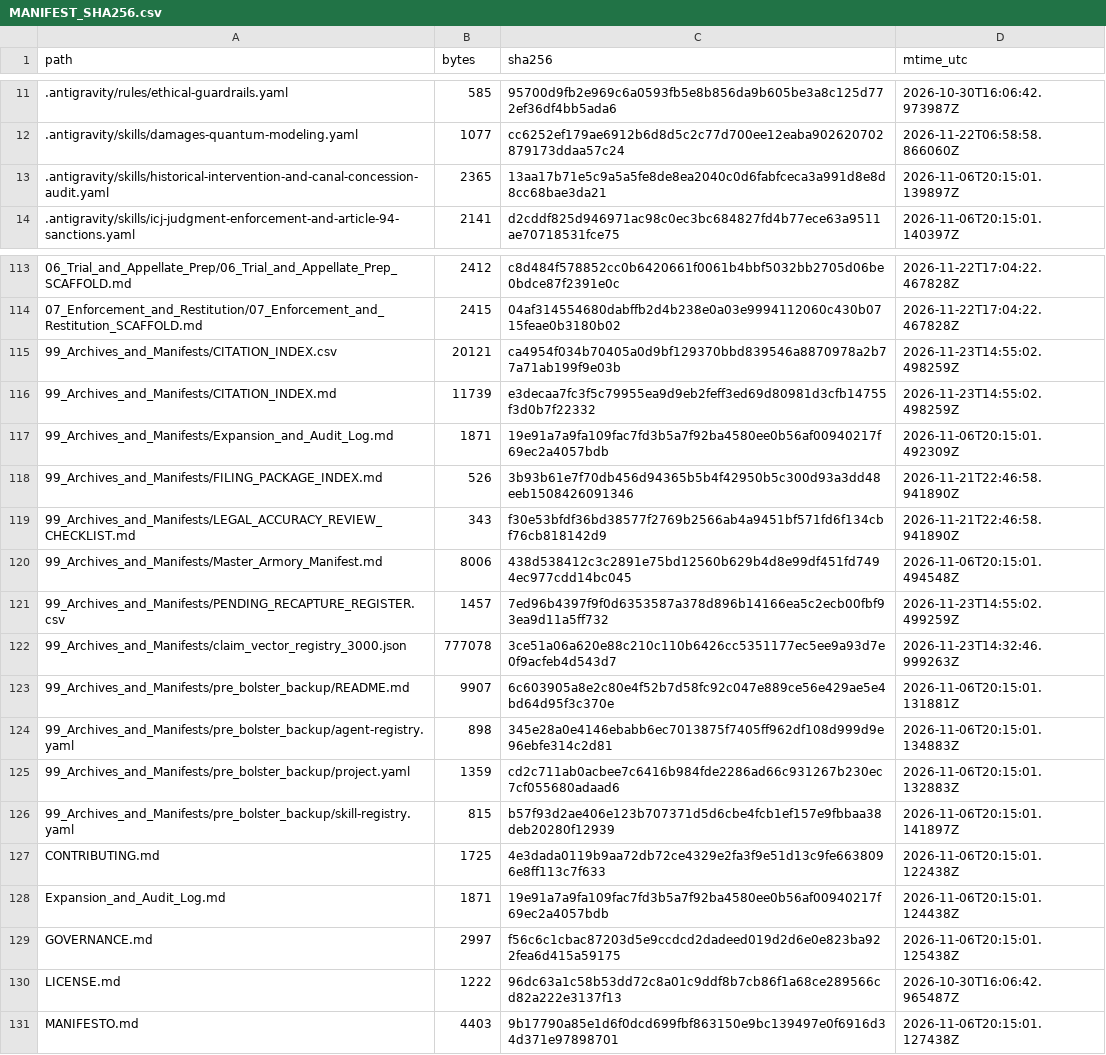
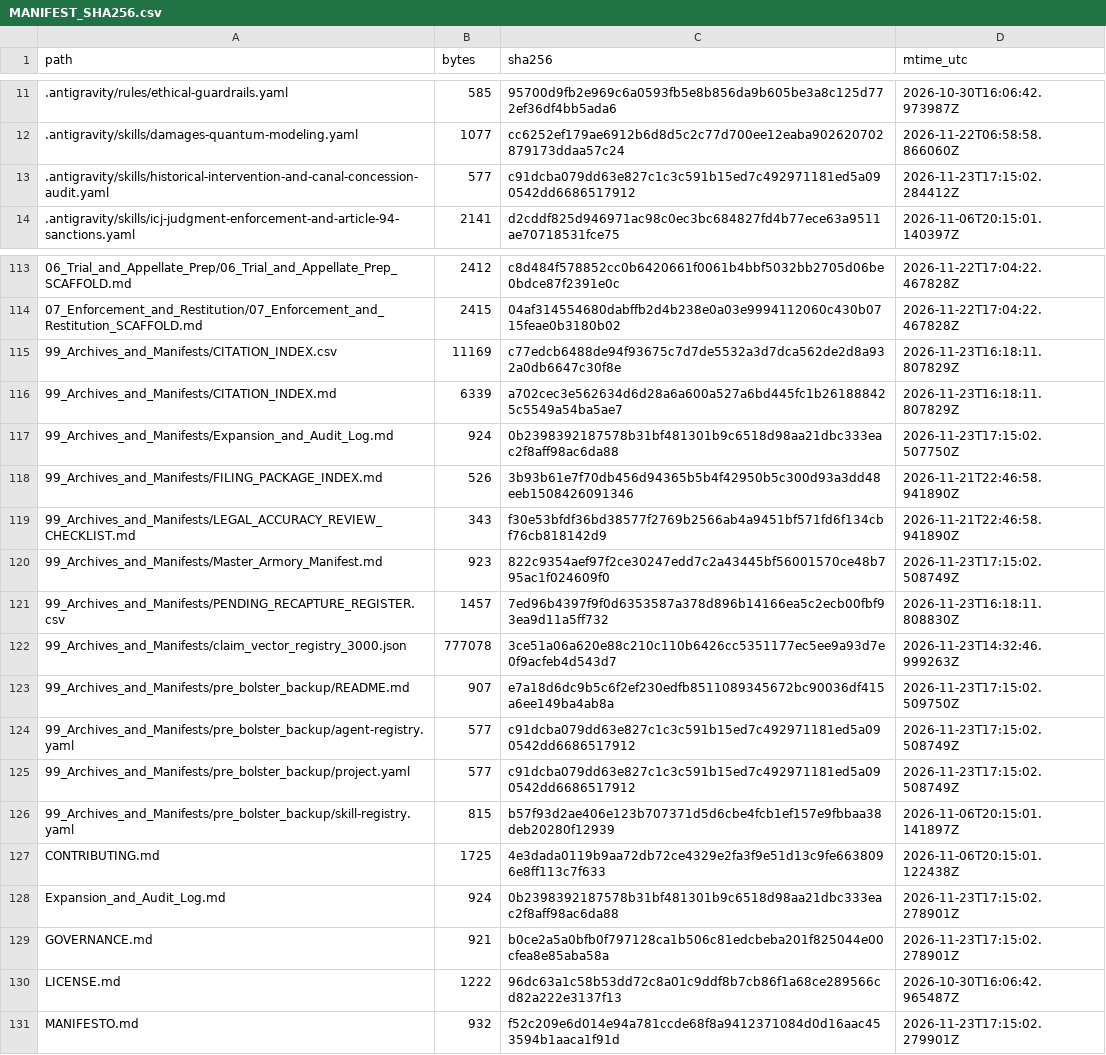
Before and after one commit to GlobalRestitutionAlliance/turtle-island-us-nd-standing-rock-sioux-tribe-of-north-south-master-litigation, a CSV file: 99_Archives_and_Manifests/MANIFEST_SHA256.csv, drawn as a sheet; only a part is shown, gaps mark what is left out; the diff covers the shown part only.

```diff
--- a/99_Archives_and_Manifests/MANIFEST_SHA256.csv
+++ b/99_Archives_and_Manifests/MANIFEST_SHA256.csv
@@ -12,3 +12,3 @@ path,bytes,sha256,mtime_utc
 .antigravity/skills/damages-quantum-modeling.yaml,1077,cc6252ef179ae6912b6d8d5c2c77d700ee12eaba902620702879173ddaa57c24,2026-11-22T06:58:58.866060Z
-.antigravity/skills/historical-intervention-and-canal-concession-audit.yaml,2365,13aa17b71e5c9a5a5fe8de8ea2040c0d6fabfceca3a991d8e8d8cc68bae3da21,2026-11-06T20:15:01.139897Z
+.antigravity/skills/historical-intervention-and-canal-concession-audit.yaml,577,c91dcba079dd63e827c1c3c591b15ed7c492971181ed5a090542dd6686517912,2026-11-23T17:15:02.284412Z
 .antigravity/skills/icj-judgment-enforcement-and-article-94-sanctions.yaml,2141,d2cddf825d946971ac98c0ec3bc684827fd4b77ece63a9511ae70718531fce75,2026-11-06T20:15:01.140397Z
@@ -114,18 +114,18 @@ path,bytes,sha256,mtime_utc
 07_Enforcement_and_Restitution/07_Enforcement_and_Restitution_SCAFFOLD.md,2415,04af314554680dabffb2d4b238e0a03e9994112060c430b0715feae0b3180b02,2026-11-22T17:04:22.467828Z
-99_Archives_and_Manifests/CITATION_INDEX.csv,20121,ca4954f034b70405a0d9bf129370bbd839546a8870978a2b77a71ab199f9e03b,2026-11-23T14:55:02.498259Z
-99_Archives_and_Manifests/CITATION_INDEX.md,11739,e3decaa7fc3f5c79955ea9d9eb2feff3ed69d80981d3cfb14755f3d0b7f22332,2026-11-23T14:55:02.498259Z
-99_Archives_and_Manifests/Expansion_and_Audit_Log.md,1871,19e91a7a9fa109fac7fd3b5a7f92ba4580ee0b56af00940217f69ec2a4057bdb,2026-11-06T20:15:01.492309Z
+99_Archives_and_Manifests/CITATION_INDEX.csv,11169,c77edcb6488de94f93675c7d7de5532a3d7dca562de2d8a932a0db6647c30f8e,2026-11-23T16:18:11.807829Z
+99_Archives_and_Manifests/CITATION_INDEX.md,6339,a702cec3e562634d6d28a6a600a527a6bd445fc1b261888425c5549a54ba5ae7,2026-11-23T16:18:11.807829Z
+99_Archives_and_Manifests/Expansion_and_Audit_Log.md,924,0b2398392187578b31bf481301b9c6518d98aa21dbc333eac2f8aff98ac6da88,2026-11-23T17:15:02.507750Z
 99_Archives_and_Manifests/FILING_PACKAGE_INDEX.md,526,3b93b61e7f70db456d94365b5b4f42950b5c300d93a3dd48eeb1508426091346,2026-11-21T22:46:58.941890Z
 99_Archives_and_Manifests/LEGAL_ACCURACY_REVIEW_CHECKLIST.md,343,f30e53bfdf36bd38577f2769b2566ab4a9451bf571fd6f134cbf76cb818142d9,2026-11-21T22:46:58.941890Z
-99_Archives_and_Manifests/Master_Armory_Manifest.md,8006,438d538412c3c2891e75bd12560b629b4d8e99df451fd7494ec977cdd14bc045,2026-11-06T20:15:01.494548Z
-99_Archives_and_Manifests/PENDING_RECAPTURE_REGISTER.csv,1457,7ed96b4397f9f0d6353587a378d896b14166ea5c2ecb00fbf93ea9d11a5ff732,2026-11-23T14:55:02.499259Z
+99_Archives_and_Manifests/Master_Armory_Manifest.md,923,822c9354aef97f2ce30247edd7c2a43445bf56001570ce48b795ac1f024609f0,2026-11-23T17:15:02.508749Z
+99_Archives_and_Manifests/PENDING_RECAPTURE_REGISTER.csv,1457,7ed96b4397f9f0d6353587a378d896b14166ea5c2ecb00fbf93ea9d11a5ff732,2026-11-23T16:18:11.808830Z
 99_Archives_and_Manifests/claim_vector_registry_3000.json,777078,3ce51a06a620e88c210c110b6426cc5351177ec5ee9a93d7e0f9acfeb4d543d7,2026-11-23T14:32:46.999263Z
-99_Archives_and_Manifests/pre_bolster_backup/README.md,9907,6c603905a8e2c80e4f52b7d58fc92c047e889ce56e429ae5e4bd64d95f3c370e,2026-11-06T20:15:01.131881Z
-99_Archives_and_Manifests/pre_bolster_backup/agent-registry.yaml,898,345e28a0e4146ebabb6ec7013875f7405ff962df108d999d9e96ebfe314c2d81,2026-11-06T20:15:01.134883Z
-99_Archives_and_Manifests/pre_bolster_backup/project.yaml,1359,cd2c711ab0acbee7c6416b984fde2286ad66c931267b230ec7cf055680adaad6,2026-11-06T20:15:01.132883Z
+99_Archives_and_Manifests/pre_bolster_backup/README.md,907,e7a18d6dc9b5c6f2ef230edfb8511089345672bc90036df415a6ee149ba4ab8a,2026-11-23T17:15:02.509750Z
+99_Archives_and_Manifests/pre_bolster_backup/agent-registry.yaml,577,c91dcba079dd63e827c1c3c591b15ed7c492971181ed5a090542dd6686517912,2026-11-23T17:15:02.508749Z
+99_Archives_and_Manifests/pre_bolster_backup/project.yaml,577,c91dcba079dd63e827c1c3c591b15ed7c492971181ed5a090542dd6686517912,2026-11-23T17:15:02.508749Z
 99_Archives_and_Manifests/pre_bolster_backup/skill-registry.yaml,815,b57f93d2ae406e123b707371d5d6cbe4fcb1ef157e9fbbaa38deb20280f12939,2026-11-06T20:15:01.141897Z
 CONTRIBUTING.md,1725,4e3dada0119b9aa72db72ce4329e2fa3f9e51d13c9fe6638096e8ff113c7f633,2026-11-06T20:15:01.122438Z
-Expansion_and_Audit_Log.md,1871,19e91a7a9fa109fac7fd3b5a7f92ba4580ee0b56af00940217f69ec2a4057bdb,2026-11-06T20:15:01.124438Z
-GOVERNANCE.md,2997,f56c6c1cbac87203d5e9ccdcd2dadeed019d2d6e0e823ba922fea6d415a59175,2026-11-06T20:15:01.125438Z
+Expansion_and_Audit_Log.md,924,0b2398392187578b31bf481301b9c6518d98aa21dbc333eac2f8aff98ac6da88,2026-11-23T17:15:02.278901Z
+GOVERNANCE.md,921,b0ce2a5a0bfb0f797128ca1b506c81edcbeba201f825044e00cfea8e85aba58a,2026-11-23T17:15:02.278901Z
 LICENSE.md,1222,96dc63a1c58b53dd72c8a01c9ddf8b7cb86f1a68ce289566cd82a222e3137f13,2026-10-30T16:06:42.965487Z
-MANIFESTO.md,4403,9b17790a85e1d6f0dcd699fbf863150e9bc139497e0f6916d34d371e97898701,2026-11-06T20:15:01.127438Z
+MANIFESTO.md,932,f52c209e6d014e94a781ccde68f8a9412371084d0d16aac453594b1aaca1f91d,2026-11-23T17:15:02.279901Z
```
Also changed, not shown: 45 edited cells elsewhere in this file, 26 other files.
